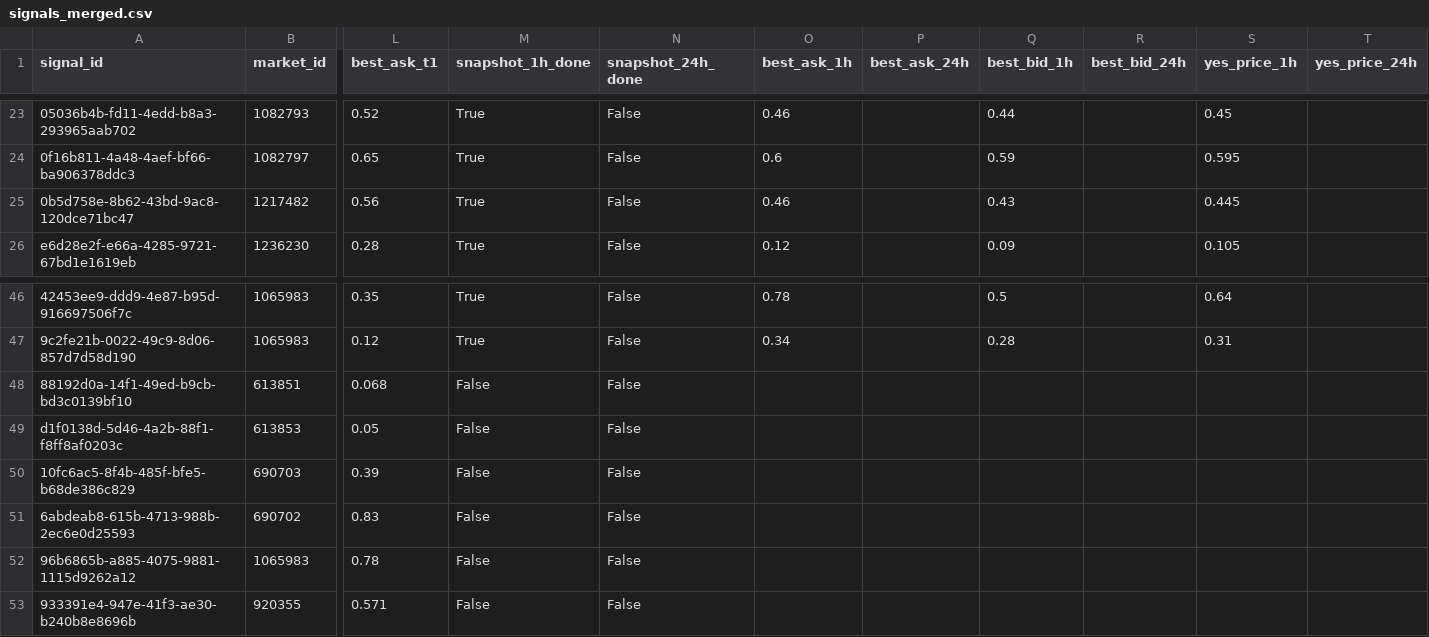
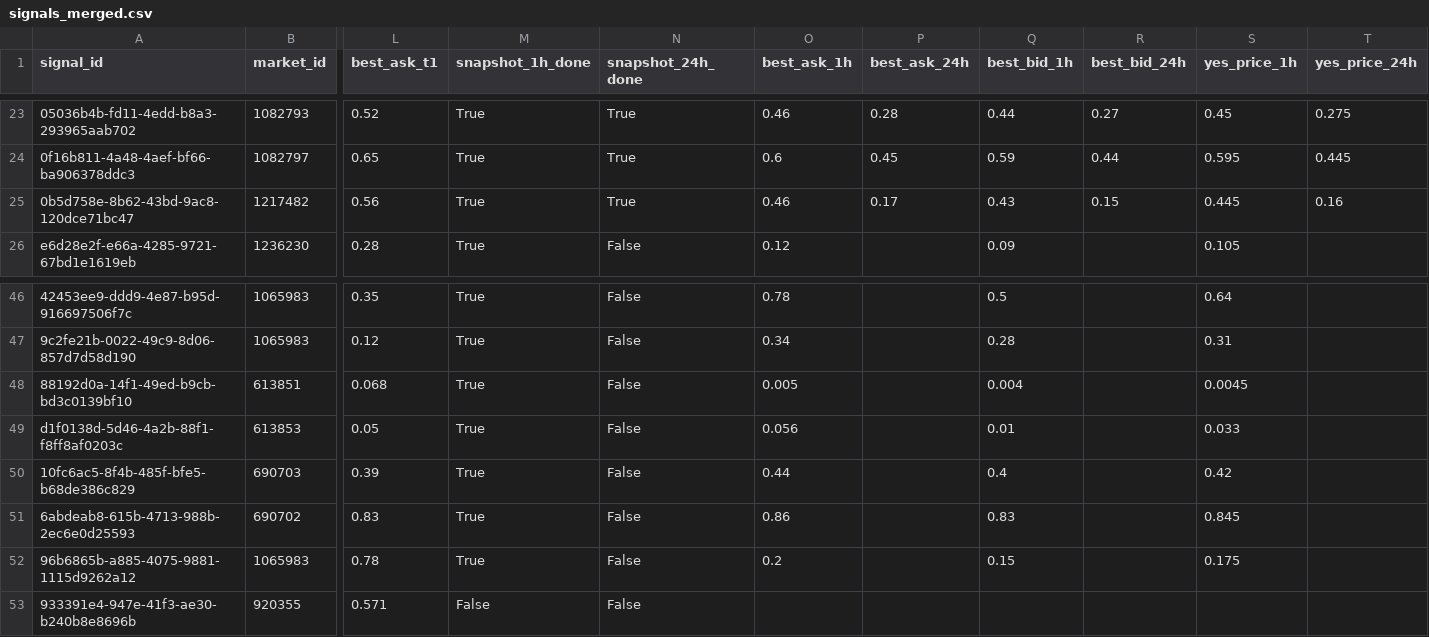
Before and after one commit to arshak-avagyan/fetch_data_test_repo, a CSV file: data/signals_merged.csv, drawn as a sheet; only a part is shown, gaps mark what is left out; the diff covers the shown part only; the diff names each change by its address in the sheet, - before the commit and + after, or states it on an @@ line.

Commit message:
Workflow Run
Files changed:
M	data/market_change.csv
M	data/polymarket_flat_markets_t0.csv
M	data/polymarket_flat_markets_t1.csv
M	data/signals.csv
M	data/signals_merged.csv
M	data/signals_snapshots.csv

```diff
--- a/data/signals_merged.csv
+++ b/data/signals_merged.csv
-N23:N25 (snapshot_24h_done): False
+N23:N25 (snapshot_24h_done): True
-P23 (best_ask_24h): (empty)
+P23 (best_ask_24h): 0.28
-R23 (best_bid_24h): (empty)
+R23 (best_bid_24h): 0.27
-T23 (yes_price_24h): (empty)
+T23 (yes_price_24h): 0.275
-P24 (best_ask_24h): (empty)
+P24 (best_ask_24h): 0.45
-R24 (best_bid_24h): (empty)
+R24 (best_bid_24h): 0.44
-T24 (yes_price_24h): (empty)
+T24 (yes_price_24h): 0.445
-P25 (best_ask_24h): (empty)
+P25 (best_ask_24h): 0.17
-R25 (best_bid_24h): (empty)
+R25 (best_bid_24h): 0.15
-T25 (yes_price_24h): (empty)
+T25 (yes_price_24h): 0.16
-M48:M52 (snapshot_1h_done): False
+M48:M52 (snapshot_1h_done): True
-O48 (best_ask_1h): (empty)
+O48 (best_ask_1h): 0.005
-Q48 (best_bid_1h): (empty)
+Q48 (best_bid_1h): 0.004
-S48 (yes_price_1h): (empty)
+S48 (yes_price_1h): 0.0045
-O49 (best_ask_1h): (empty)
+O49 (best_ask_1h): 0.056
-Q49 (best_bid_1h): (empty)
+Q49 (best_bid_1h): 0.01
-S49 (yes_price_1h): (empty)
+S49 (yes_price_1h): 0.033
-O50 (best_ask_1h): (empty)
+O50 (best_ask_1h): 0.44
-Q50 (best_bid_1h): (empty)
+Q50 (best_bid_1h): 0.4
-S50 (yes_price_1h): (empty)
+S50 (yes_price_1h): 0.42
-O51 (best_ask_1h): (empty)
+O51 (best_ask_1h): 0.86
-Q51 (best_bid_1h): (empty)
+Q51 (best_bid_1h): 0.83
-S51 (yes_price_1h): (empty)
+S51 (yes_price_1h): 0.845
-O52 (best_ask_1h): (empty)
+O52 (best_ask_1h): 0.2
-Q52 (best_bid_1h): (empty)
+Q52 (best_bid_1h): 0.15
-S52 (yes_price_1h): (empty)
+S52 (yes_price_1h): 0.175
```
Also changed, not shown: 48 edited cells elsewhere in this file, data/signals.csv, data/signals_snapshots.csv, 1 other file.
